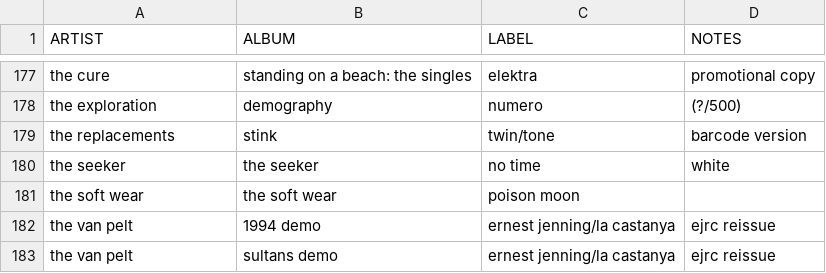
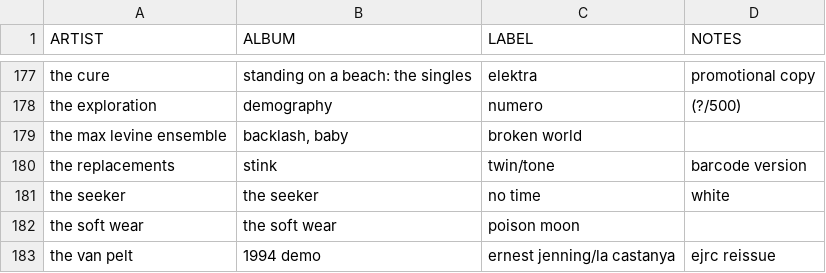
Before and after one commit to okjjj/tradelist, a CSV file: tapes.csv, drawn as a sheet; only a part is shown, gaps mark what is left out; the shorter side is filled out with more unchanged rows.

Commit message:
you were a fighter

```diff
--- a/tapes.csv
+++ b/tapes.csv
@@ -178,2 +178,3 @@ the cure,"standing on a beach: the singles",elektra,"promotional copy"
 the exploration,demography,numero,"(?/500)"
+the max levine ensemble,"backlash, baby",broken world,""
 the replacements,stink,"twin/tone",barcode version
```
